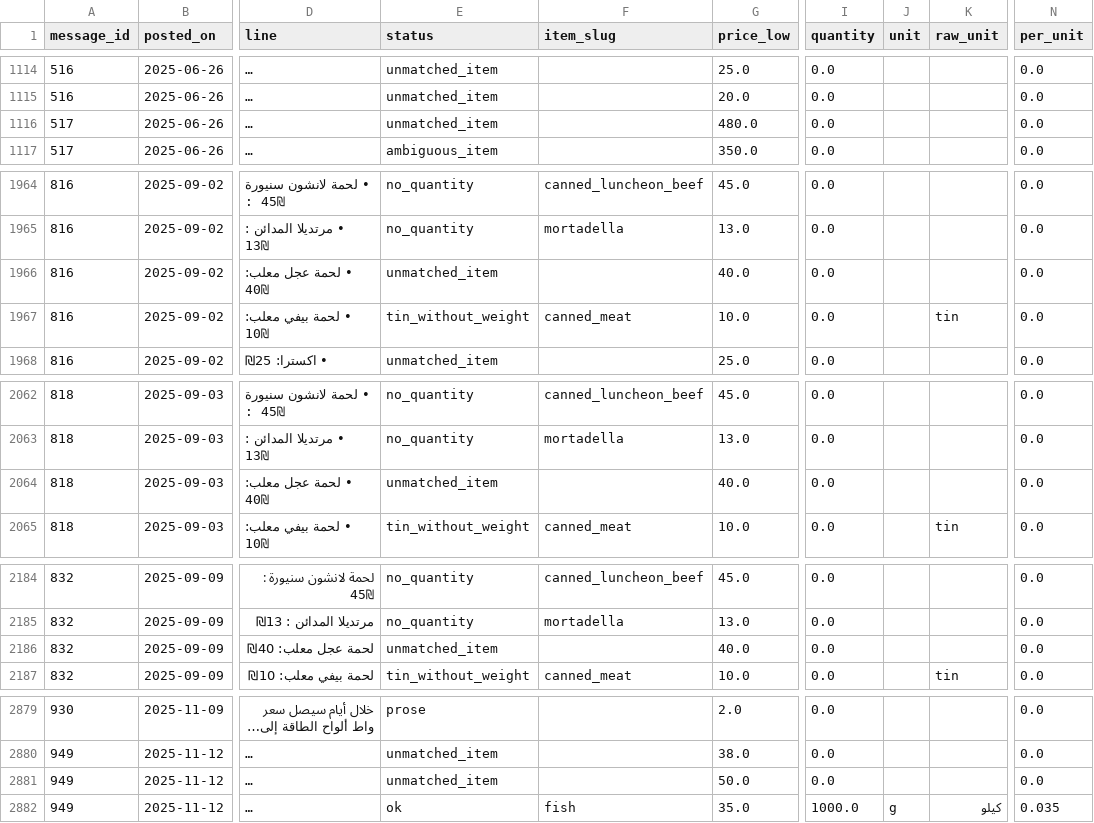
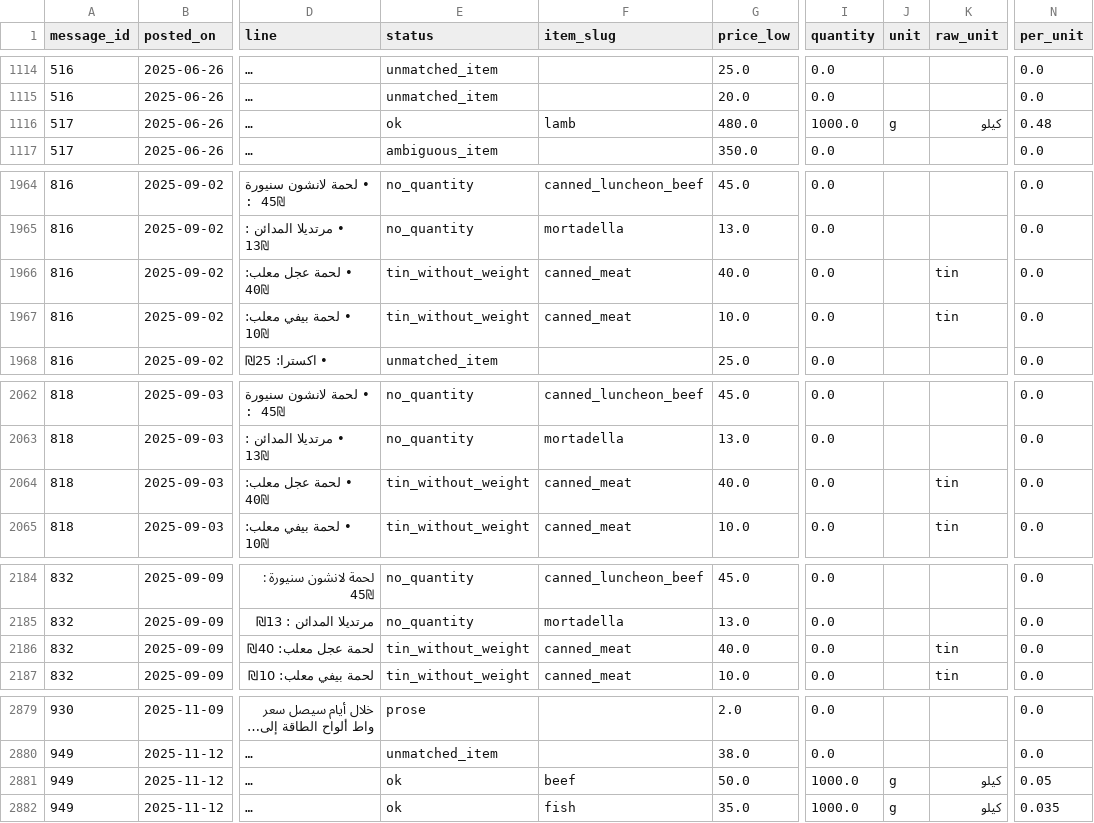
Before and after one commit to wafaa-alhayek/masroufi, a CSV file: data/prices/asarsook.csv, drawn as a sheet; only a part is shown, gaps mark what is left out; long unchanged cells end in …; the diff covers the shown part only; the diff names each change by its address in the sheet, - before the commit and + after, or states it on an @@ line.

```diff
--- a/data/prices/asarsook.csv
+++ b/data/prices/asarsook.csv
-E1116 (status): unmatched_item
+E1116 (status): ok
-F1116 (item_slug): (empty)
+F1116 (item_slug): lamb
-I1116 (quantity): 0.0
+I1116 (quantity): 1000.0
-J1116 (unit): (empty)
+J1116 (unit): g
-K1116 (raw_unit): (empty)
+K1116 (raw_unit): كيلو
-N1116 (per_unit): 0.0
+N1116 (per_unit): 0.48
-E1966 (status): unmatched_item
+E1966 (status): tin_without_weight
-F1966 (item_slug): (empty)
+F1966 (item_slug): canned_meat
-K1966 (raw_unit): (empty)
+K1966 (raw_unit): tin
-E2064 (status): unmatched_item
+E2064 (status): tin_without_weight
-F2064 (item_slug): (empty)
+F2064 (item_slug): canned_meat
-K2064 (raw_unit): (empty)
+K2064 (raw_unit): tin
-E2186 (status): unmatched_item
+E2186 (status): tin_without_weight
-F2186 (item_slug): (empty)
+F2186 (item_slug): canned_meat
-K2186 (raw_unit): (empty)
+K2186 (raw_unit): tin
-E2881 (status): unmatched_item
+E2881 (status): ok
-F2881 (item_slug): (empty)
+F2881 (item_slug): beef
-I2881 (quantity): 0.0
+I2881 (quantity): 1000.0
-J2881 (unit): (empty)
+J2881 (unit): g
-K2881 (raw_unit): (empty)
+K2881 (raw_unit): كيلو
-N2881 (per_unit): 0.0
+N2881 (per_unit): 0.05
```
Also changed, not shown: 47 edited cells elsewhere in this file, 3 other files.
